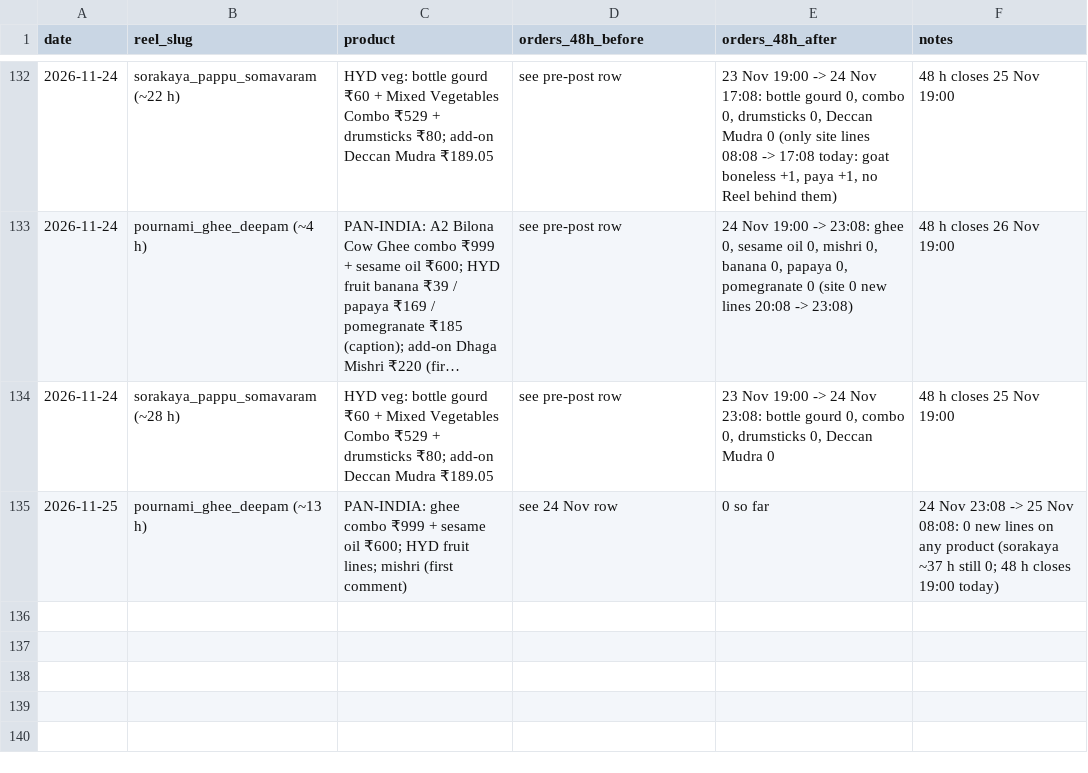
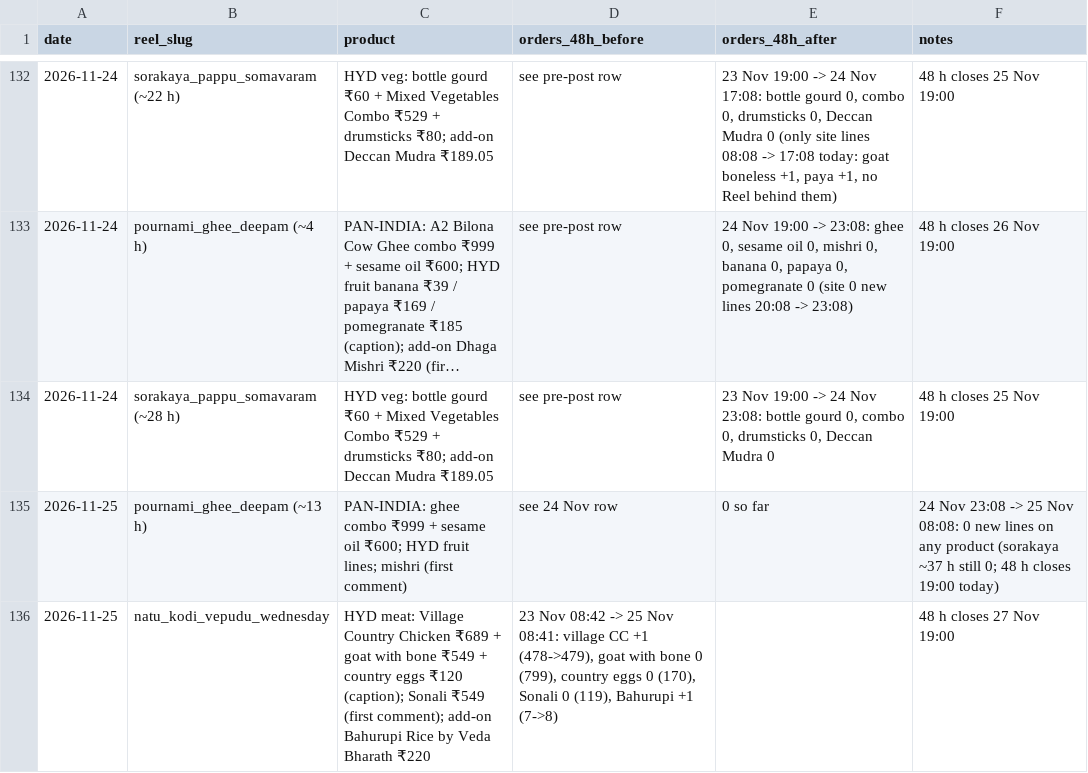
Before and after one commit to gjsgopi-dev/pureorganiczone-reels, a CSV file: insights/reel_sales.csv, drawn as a sheet; only a part is shown, gaps mark what is left out; long unchanged cells end in …; the diff names each change by its address in the sheet, - before the commit and + after, or states it on an @@ line.

```diff
--- a/insights/reel_sales.csv
+++ b/insights/reel_sales.csv
+row 136: 2026-11-25 | natu_kodi_vepudu_wednesday | HYD meat: Village Country Chicken ₹689 + goat with bone ₹549 + country eggs ₹120 (caption); Sonali ₹549 (first comment); add-on Bahurupi Rice by Veda Bharath ₹220 | 23 Nov 08:42 -> 25 Nov 08:41: village CC +1 (478->479), goat with bone 0 (799), country eggs 0 (170), Sonali 0 (119), Bahurupi +1 (7->8) |  | 48 h closes 27 Nov 19:00
```
Also changed, not shown: log.csv, 1 other file.
